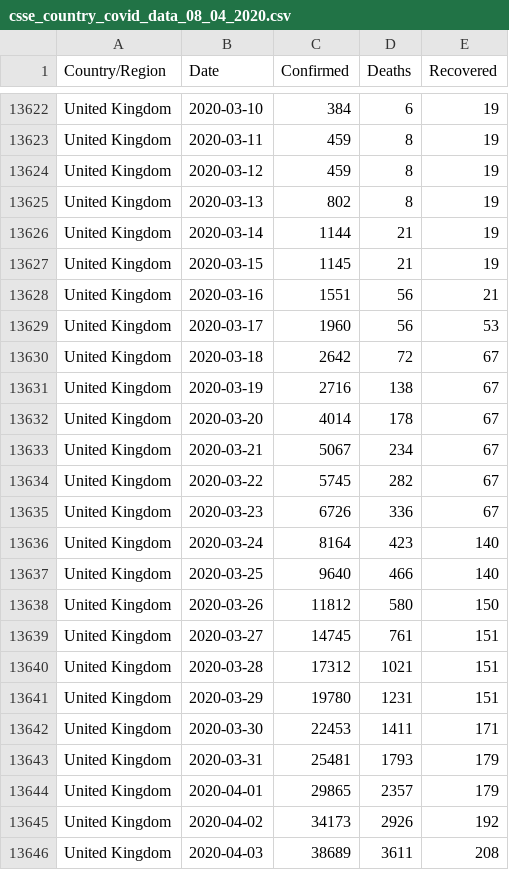
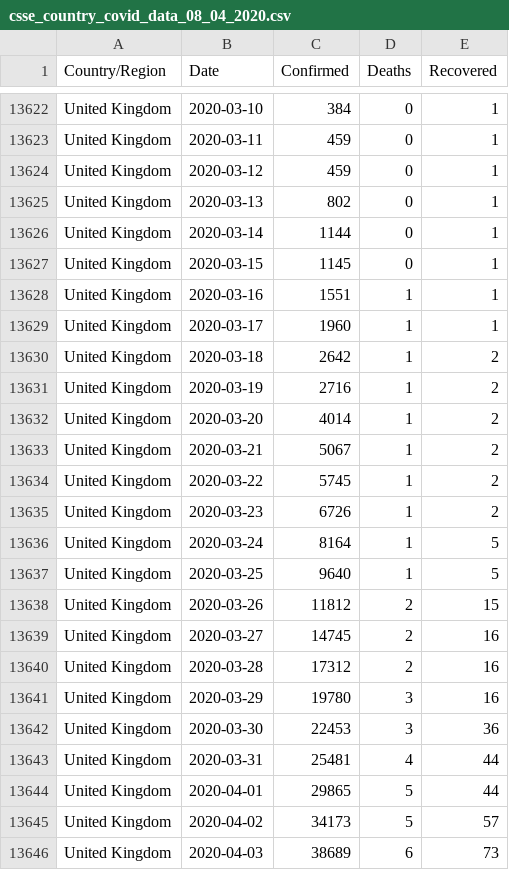
Before and after one commit to IdoBar/covid19-dash, a CSV file: data/csse_country_covid_data_08_04_2020.csv, drawn as a sheet; only a part is shown, gaps mark what is left out; the diff covers the shown part only; the diff names each change by its address in the sheet, - before the commit and + after, or states it on an @@ line.

```diff
--- a/data/csse_country_covid_data_08_04_2020.csv
+++ b/data/csse_country_covid_data_08_04_2020.csv
-D13622 (Deaths): 6
+D13622 (Deaths): 0
-E13622:E13627 (Recovered): 19
+E13622:E13627 (Recovered): 1
-D13623:D13625 (Deaths): 8
+D13623:D13625 (Deaths): 0
-D13626:D13627 (Deaths): 21
+D13626:D13627 (Deaths): 0
-D13628:D13629 (Deaths): 56
+D13628:D13629 (Deaths): 1
-E13628 (Recovered): 21
+E13628 (Recovered): 1
-E13629 (Recovered): 53
+E13629 (Recovered): 1
-D13630 (Deaths): 72
+D13630 (Deaths): 1
-E13630:E13635 (Recovered): 67
+E13630:E13635 (Recovered): 2
-D13631 (Deaths): 138
+D13631 (Deaths): 1
-D13632 (Deaths): 178
+D13632 (Deaths): 1
-D13633 (Deaths): 234
+D13633 (Deaths): 1
-D13634 (Deaths): 282
+D13634 (Deaths): 1
-D13635 (Deaths): 336
+D13635 (Deaths): 1
-D13636 (Deaths): 423
+D13636 (Deaths): 1
-E13636:E13637 (Recovered): 140
+E13636:E13637 (Recovered): 5
-D13637 (Deaths): 466
+D13637 (Deaths): 1
-D13638 (Deaths): 580
+D13638 (Deaths): 2
-E13638 (Recovered): 150
+E13638 (Recovered): 15
-D13639 (Deaths): 761
+D13639 (Deaths): 2
-E13639:E13641 (Recovered): 151
+E13639:E13641 (Recovered): 16
-D13640 (Deaths): 1021
+D13640 (Deaths): 2
-D13641 (Deaths): 1231
+D13641 (Deaths): 3
-D13642 (Deaths): 1411
+D13642 (Deaths): 3
-E13642 (Recovered): 171
+E13642 (Recovered): 36
-D13643 (Deaths): 1793
+D13643 (Deaths): 4
-E13643:E13644 (Recovered): 179
+E13643:E13644 (Recovered): 44
-D13644 (Deaths): 2357
+D13644 (Deaths): 5
-D13645 (Deaths): 2926
+D13645 (Deaths): 5
-E13645 (Recovered): 192
+E13645 (Recovered): 57
-D13646 (Deaths): 3611
+D13646 (Deaths): 6
-E13646 (Recovered): 208
+E13646 (Recovered): 73
```
Also changed, not shown: 75 edited cells elsewhere in this file, 2 other files.
